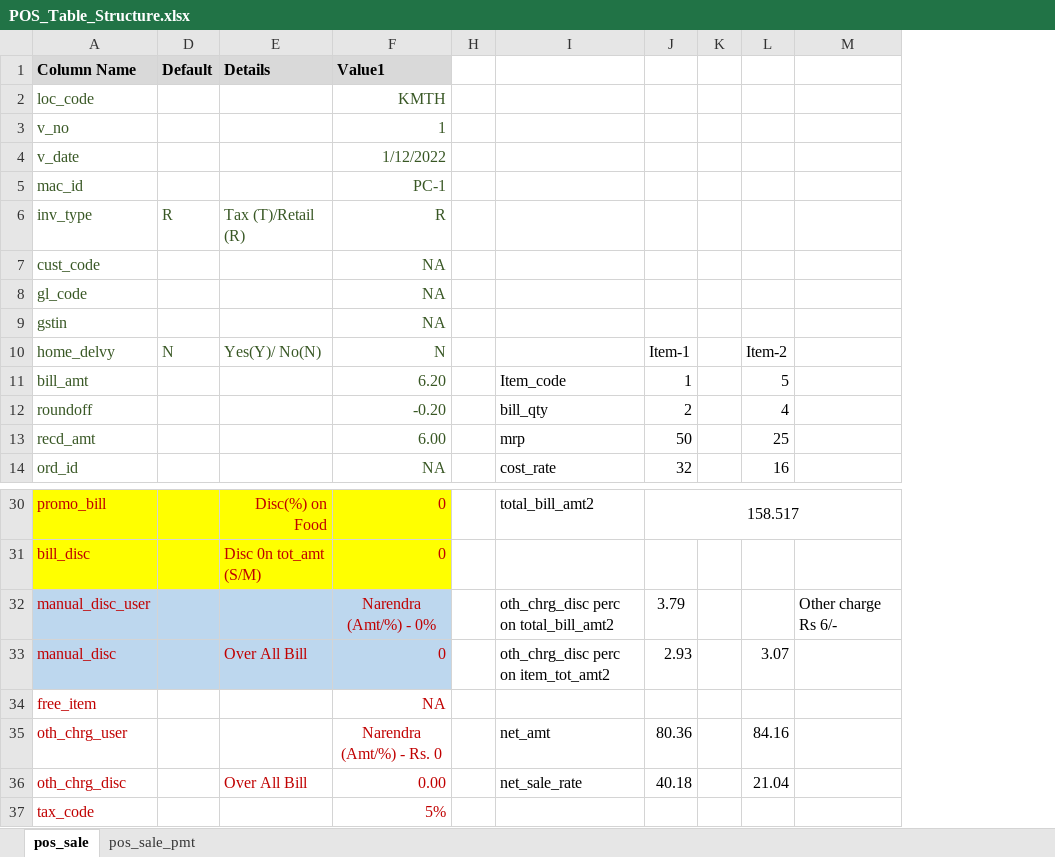
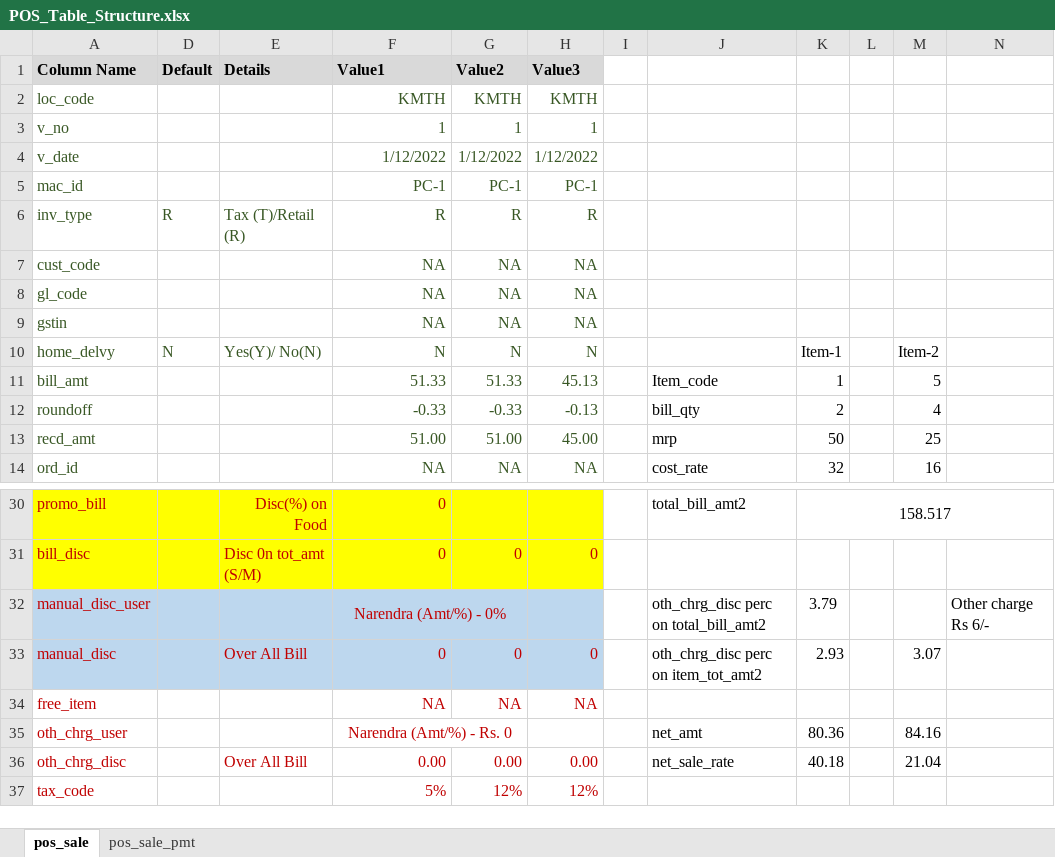
Before and after one commit to YBorge/Test, an Excel workbook: public/discussion/POS_Table_Structure.xlsx, sheet pos_sale, drawn as a sheet; only a part is shown, gaps mark what is left out; values as stored, in another font and other column widths than the file's, no borders; the diff names each change by its address in the sheet, - before the commit and + after, or states it on an @@ line.

```diff
--- a/public/discussion/POS_Table_Structure.xlsx (sheet pos_sale)
+++ b/public/discussion/POS_Table_Structure.xlsx (sheet pos_sale)
@@ column G (Value2) unhidden, rows 2-14: KMTH | 1 | 1/12/2022 | PC-1 | R | NA | NA | NA | N | 51.33 | -0.33 | 51.00 | NA; rows 31-37: 0 |  | 0 | NA |  | 0.00 | 12% @@
+column H (Value3), rows 2-14: KMTH | 1 | 1/12/2022 | PC-1 | R | NA | NA | NA | N | 45.13 | -0.13 | 45.00 | NA; rows 31-37: 0 |  | 0 | NA |  | 0.00 | 12%
-F11 (Value1): 6.20
+F11 (Value1): 51.33
-F12 (Value1): -0.20
+F12 (Value1): -0.33
-F13 (Value1): 6.00
+F13 (Value1): 51.00
+F32:G32 merged
+F35:G35 merged
```
Also changed, not shown: formulas that keep their value, hidden cells, 2 other files.
